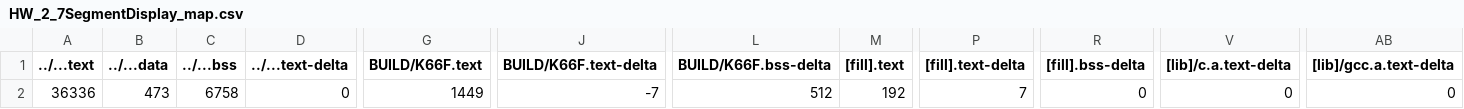
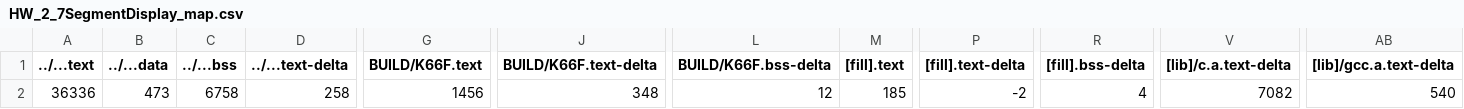
Before and after one commit to GakuSenDeSu/HW_2, a CSV file: HW_2_7SegmentDisplay/BUILD/K66F/GCC_ARM/HW_2_7SegmentDisplay_map.csv, drawn as a sheet; only a part is shown, gaps mark what is left out; the diff names each change by its address in the sheet, - before the commit and + after, or states it on an @@ line.

```diff
--- a/HW_2_7SegmentDisplay/BUILD/K66F/GCC_ARM/HW_2_7SegmentDisplay_map.csv
+++ b/HW_2_7SegmentDisplay/BUILD/K66F/GCC_ARM/HW_2_7SegmentDisplay_map.csv
-D2 (../...text-delta): 0
+D2 (../...text-delta): 258
-G2 (BUILD/K66F.text): 1449
+G2 (BUILD/K66F.text): 1456
-J2 (BUILD/K66F.text-delta): -7
+J2 (BUILD/K66F.text-delta): 348
-L2 (BUILD/K66F.bss-delta): 512
+L2 (BUILD/K66F.bss-delta): 12
-M2 ([fill].text): 192
+M2 ([fill].text): 185
-P2 ([fill].text-delta): 7
+P2 ([fill].text-delta): -2
-R2 ([fill].bss-delta): 0
+R2 ([fill].bss-delta): 4
-V2 ([lib]/c.a.text-delta): 0
+V2 ([lib]/c.a.text-delta): 7082
-AB2 ([lib]/gcc.a.text-delta): 0
+AB2 ([lib]/gcc.a.text-delta): 540
```
Also changed, not shown: 10 other files.
